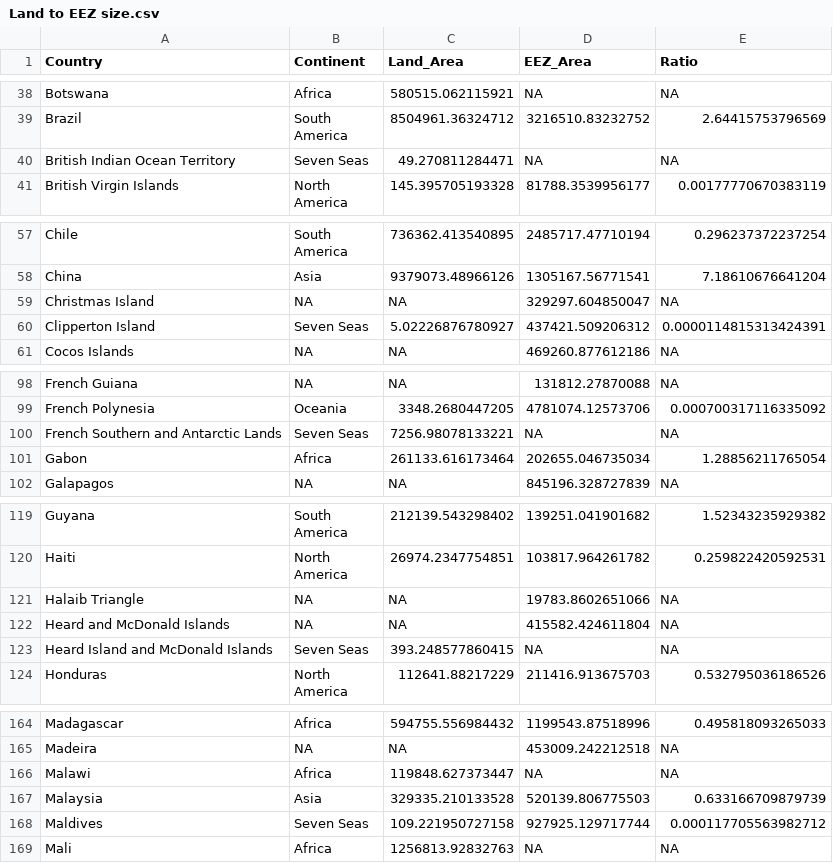
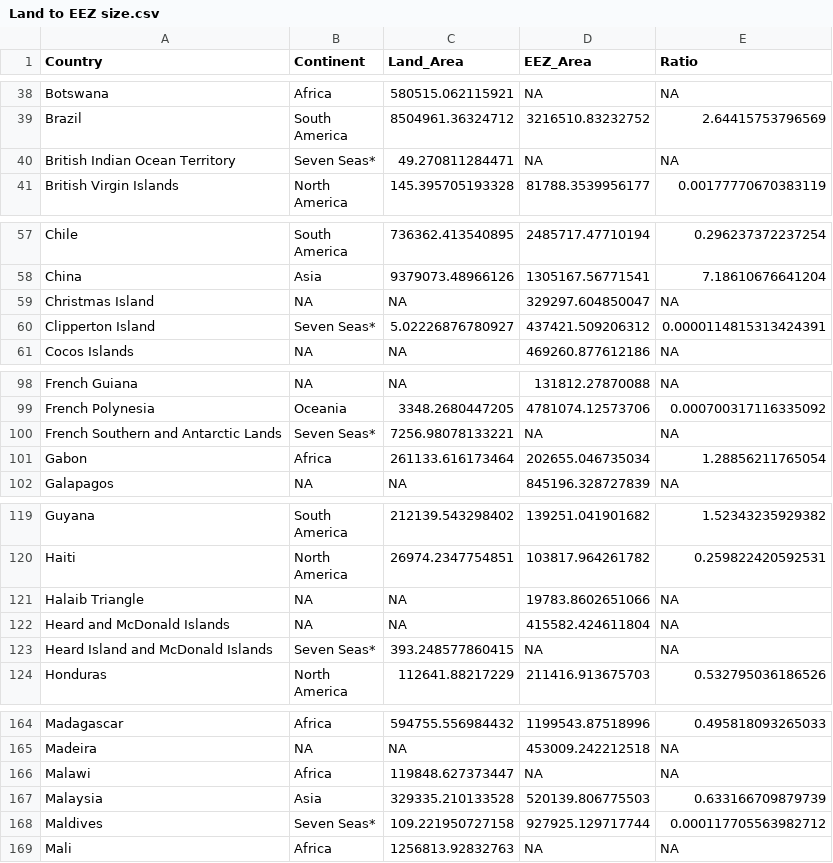
Before and after one commit to PacificCommunity/Ocean_Accounts, a CSV file: Data_Output/Land to EEZ size.csv, drawn as a sheet; only a part is shown, gaps mark what is left out; the diff covers the shown part only; the diff names each change by its address in the sheet, - before the commit and + after, or states it on an @@ line.

```diff
--- a/Data_Output/Land to EEZ size.csv
+++ b/Data_Output/Land to EEZ size.csv
-B40 (Continent): Seven Seas
+B40 (Continent): Seven Seas*
-B60 (Continent): Seven Seas
+B60 (Continent): Seven Seas*
-B100 (Continent): Seven Seas
+B100 (Continent): Seven Seas*
-B123 (Continent): Seven Seas
+B123 (Continent): Seven Seas*
-B168 (Continent): Seven Seas
+B168 (Continent): Seven Seas*
```
Also changed, not shown: 4 edited cells elsewhere in this file, 4 other files.
